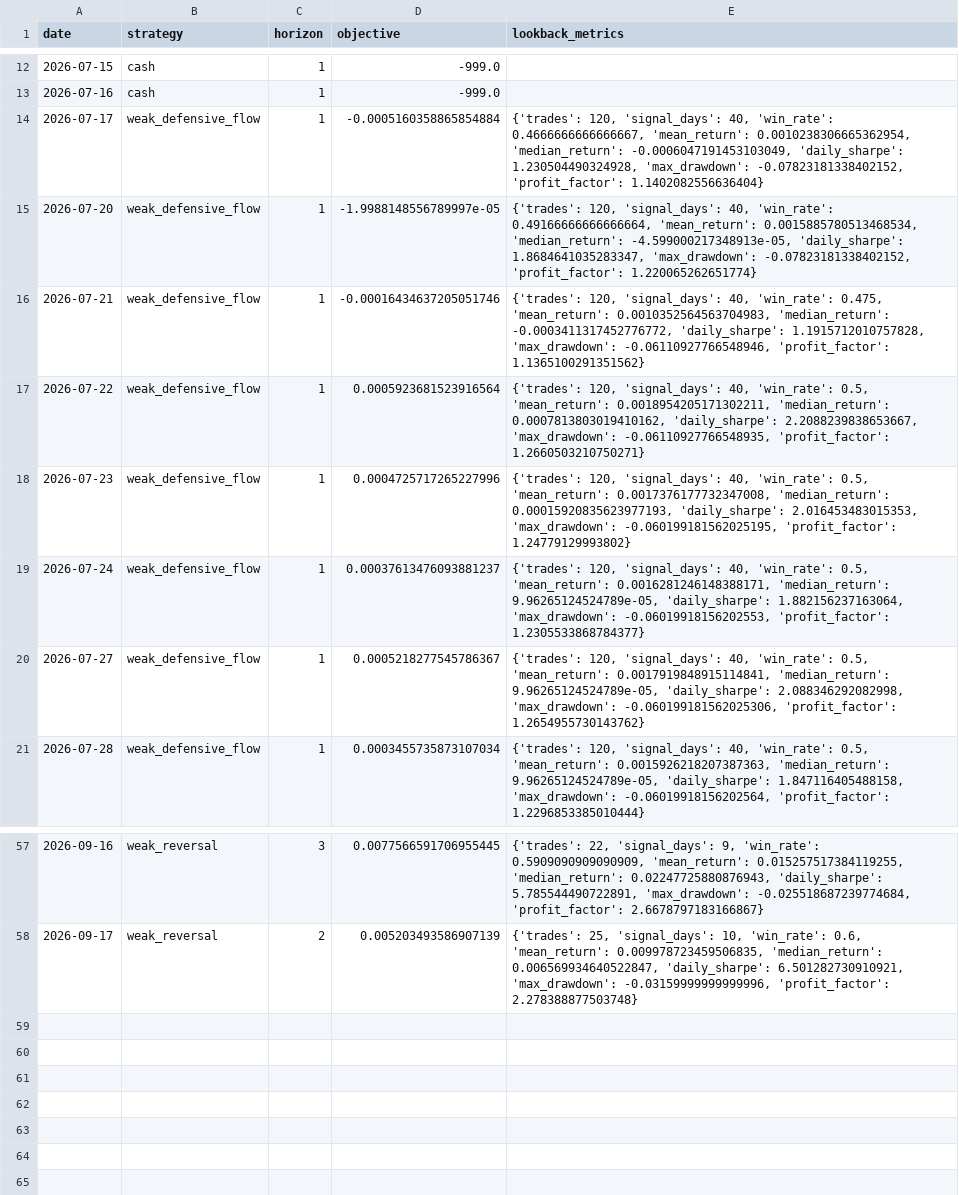
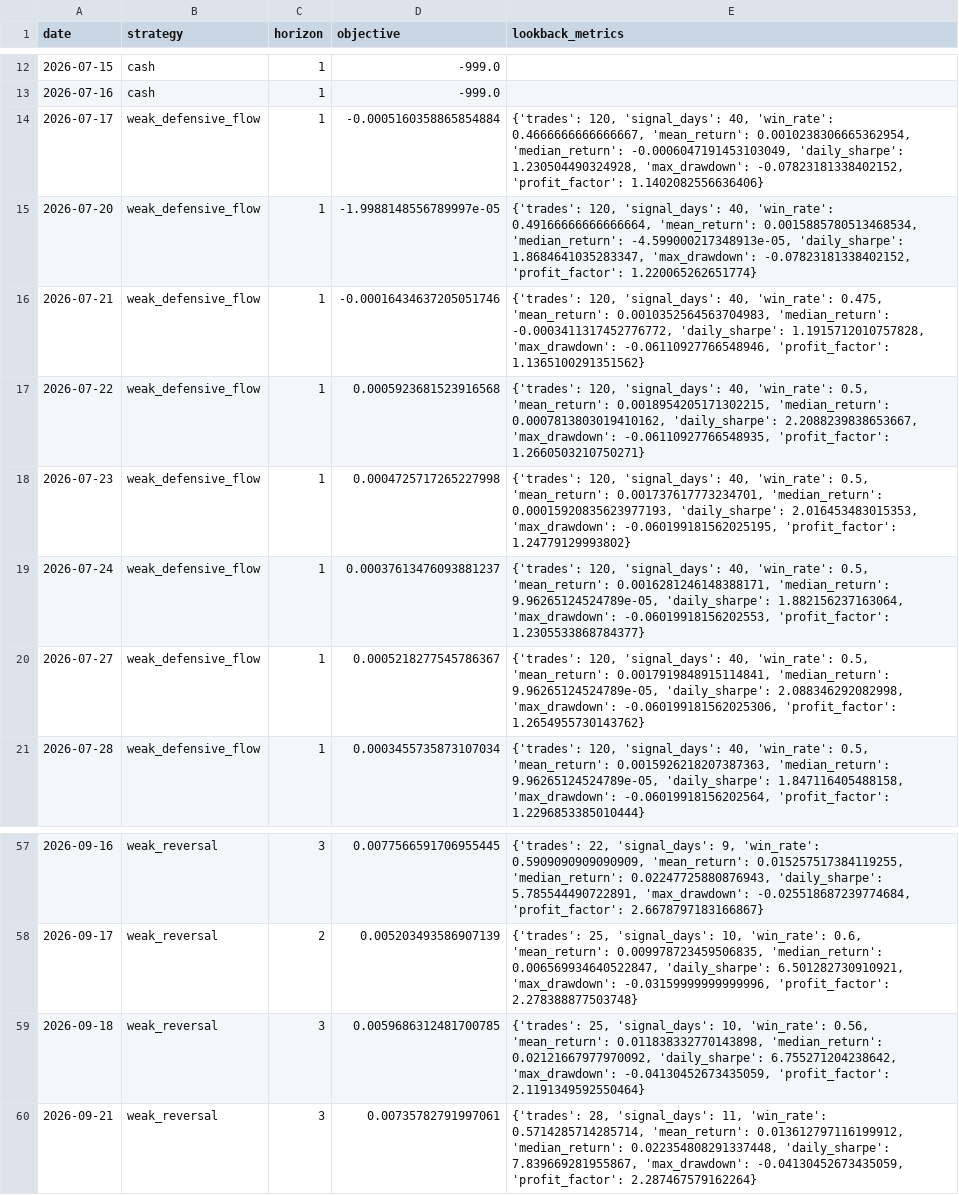
Before and after one commit to Yaohuizhongliu/a-share-picker, a CSV file: reports/latest/research/adaptive_daily_decisions.csv, drawn as a sheet; only a part is shown, gaps mark what is left out.

```diff
--- a/reports/latest/research/adaptive_daily_decisions.csv
+++ b/reports/latest/research/adaptive_daily_decisions.csv
@@ -13,7 +13,7 @@
 2026-07-16,cash,1,-999.0,
-2026-07-17,weak_defensive_flow,1,-0.0005160358865854884,"{'trades': 120, 'signal_days': 40, 'win_rate': 0.4666666666666667, 'mean_return': 0.0010238306665362954, 'median_return': -0.0006047191453103049, 'daily_sharpe': 1.230504490324928, 'max_drawdown': -0.07823181338402152, 'profit_factor': 1.1402082556636404}"
+2026-07-17,weak_defensive_flow,1,-0.0005160358865854884,"{'trades': 120, 'signal_days': 40, 'win_rate': 0.4666666666666667, 'mean_return': 0.0010238306665362954, 'median_return': -0.0006047191453103049, 'daily_sharpe': 1.230504490324928, 'max_drawdown': -0.07823181338402152, 'profit_factor': 1.1402082556636406}"
 2026-07-20,weak_defensive_flow,1,-1.9988148556789997e-05,"{'trades': 120, 'signal_days': 40, 'win_rate': 0.49166666666666664, 'mean_return': 0.0015885780513468534, 'median_return': -4.599000217348913e-05, 'daily_sharpe': 1.8684641035283347, 'max_drawdown': -0.07823181338402152, 'profit_factor': 1.220065262651774}"
 2026-07-21,weak_defensive_flow,1,-0.00016434637205051746,"{'trades': 120, 'signal_days': 40, 'win_rate': 0.475, 'mean_return': 0.0010352564563704983, 'median_return': -0.0003411317452776772, 'daily_sharpe': 1.1915712010757828, 'max_drawdown': -0.06110927766548946, 'profit_factor': 1.1365100291351562}"
-2026-07-22,weak_defensive_flow,1,0.0005923681523916564,"{'trades': 120, 'signal_days': 40, 'win_rate': 0.5, 'mean_return': 0.0018954205171302211, 'median_return': 0.0007813803019410162, 'daily_sharpe': 2.2088239838653667, 'max_drawdown': -0.06110927766548935, 'profit_factor': 1.2660503210750271}"
-2026-07-23,weak_defensive_flow,1,0.0004725717265227996,"{'trades': 120, 'signal_days': 40, 'win_rate': 0.5, 'mean_return': 0.0017376177732347008, 'median_return': 0.00015920835623977193, 'daily_sharpe': 2.016453483015353, 'max_drawdown': -0.060199181562025195, 'profit_factor': 1.24779129993802}"
+2026-07-22,weak_defensive_flow,1,0.0005923681523916568,"{'trades': 120, 'signal_days': 40, 'win_rate': 0.5, 'mean_return': 0.0018954205171302215, 'median_return': 0.0007813803019410162, 'daily_sharpe': 2.2088239838653667, 'max_drawdown': -0.06110927766548935, 'profit_factor': 1.2660503210750271}"
+2026-07-23,weak_defensive_flow,1,0.0004725717265227998,"{'trades': 120, 'signal_days': 40, 'win_rate': 0.5, 'mean_return': 0.001737617773234701, 'median_return': 0.00015920835623977193, 'daily_sharpe': 2.016453483015353, 'max_drawdown': -0.060199181562025195, 'profit_factor': 1.24779129993802}"
 2026-07-24,weak_defensive_flow,1,0.00037613476093881237,"{'trades': 120, 'signal_days': 40, 'win_rate': 0.5, 'mean_return': 0.0016281246148388171, 'median_return': 9.96265124524789e-05, 'daily_sharpe': 1.882156237163064, 'max_drawdown': -0.06019918156202553, 'profit_factor': 1.2305533868784377}"
@@ -58 +58,3 @@
 2026-09-17,weak_reversal,2,0.005203493586907139,"{'trades': 25, 'signal_days': 10, 'win_rate': 0.6, 'mean_return': 0.009978723459506835, 'median_return': 0.006569934640522847, 'daily_sharpe': 6.501282730910921, 'max_drawdown': -0.03159999999999996, 'profit_factor': 2.278388877503748}"
+2026-09-18,weak_reversal,3,0.0059686312481700785,"{'trades': 25, 'signal_days': 10, 'win_rate': 0.56, 'mean_return': 0.011838332770143898, 'median_return': 0.02121667977970092, 'daily_sharpe': 6.755271204238642, 'max_drawdown': -0.04130452673435059, 'profit_factor': 2.1191349592550464}"
+2026-09-21,weak_reversal,3,0.00735782791997061,"{'trades': 28, 'signal_days': 11, 'win_rate': 0.5714285714285714, 'mean_return': 0.013612797116199912, 'median_return': 0.022354808291337448, 'daily_sharpe': 7.839669281955867, 'max_drawdown': -0.04130452673435059, 'profit_factor': 2.287467579162264}"
```
Also changed, not shown: reports/latest/recommendations.csv, reports/latest/research/adaptive_live_signals.csv, 16 other files.
